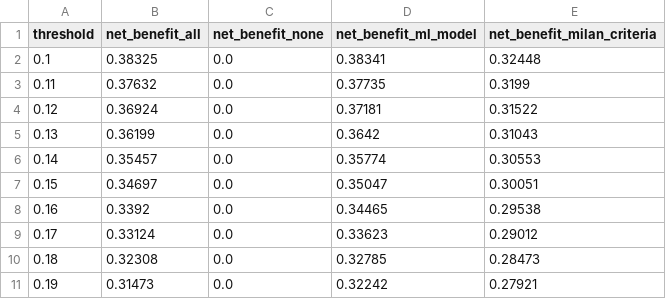
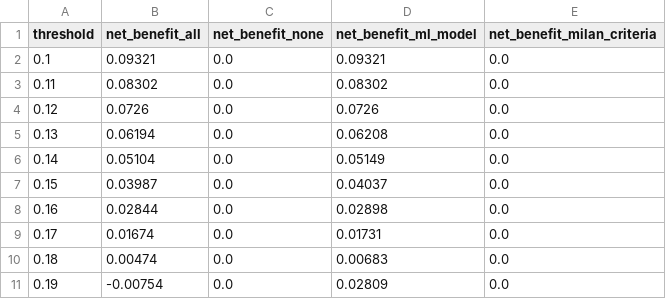
Before and after one commit to pngjaico/ScientificApex-AI, a CSV file: projects/xai-liver-seer-oncology/analysis/results/dca_results.csv, drawn as a sheet; only a part is shown; the diff covers the shown part only.

```diff
--- a/projects/xai-liver-seer-oncology/analysis/results/dca_results.csv
+++ b/projects/xai-liver-seer-oncology/analysis/results/dca_results.csv
@@ -1,11 +1,11 @@
 threshold,net_benefit_all,net_benefit_none,net_benefit_ml_model,net_benefit_milan_criteria
-0.1,0.38325,0.0,0.38341,0.32448
-0.11,0.37632,0.0,0.37735,0.3199
-0.12,0.36924,0.0,0.37181,0.31522
-0.13,0.36199,0.0,0.3642,0.31043
-0.14,0.35457,0.0,0.35774,0.30553
-0.15,0.34697,0.0,0.35047,0.30051
-0.16,0.3392,0.0,0.34465,0.29538
-0.17,0.33124,0.0,0.33623,0.29012
-0.18,0.32308,0.0,0.32785,0.28473
-0.19,0.31473,0.0,0.32242,0.27921
+0.1,0.09321,0.0,0.09321,0.0
+0.11,0.08302,0.0,0.08302,0.0
+0.12,0.0726,0.0,0.0726,0.0
+0.13,0.06194,0.0,0.06208,0.0
+0.14,0.05104,0.0,0.05149,0.0
+0.15,0.03987,0.0,0.04037,0.0
+0.16,0.02844,0.0,0.02898,0.0
+0.17,0.01674,0.0,0.01731,0.0
+0.18,0.00474,0.0,0.00683,0.0
+0.19,-0.00754,0.0,0.02809,0.0
```
Also changed, not shown: 93 edited cells elsewhere in this file, projects/xai-liver-seer-oncology/analysis/results/shap_feature_importance.csv, 45 other files.
